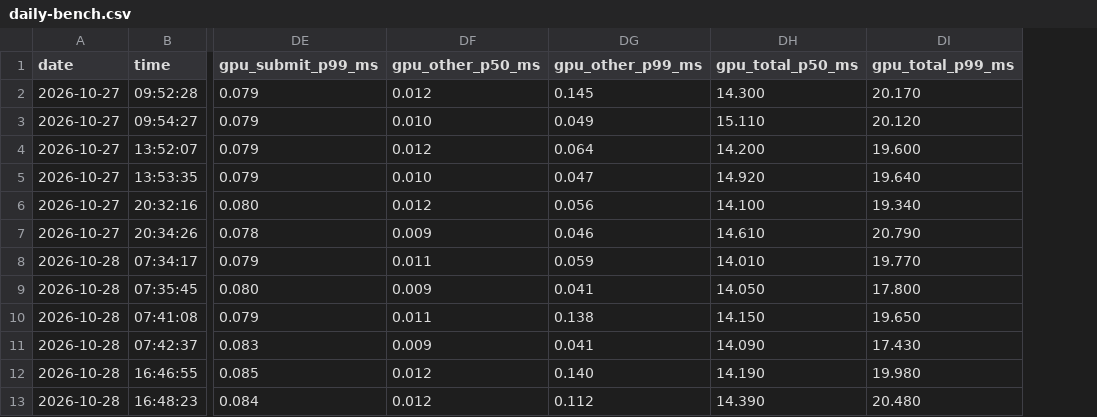
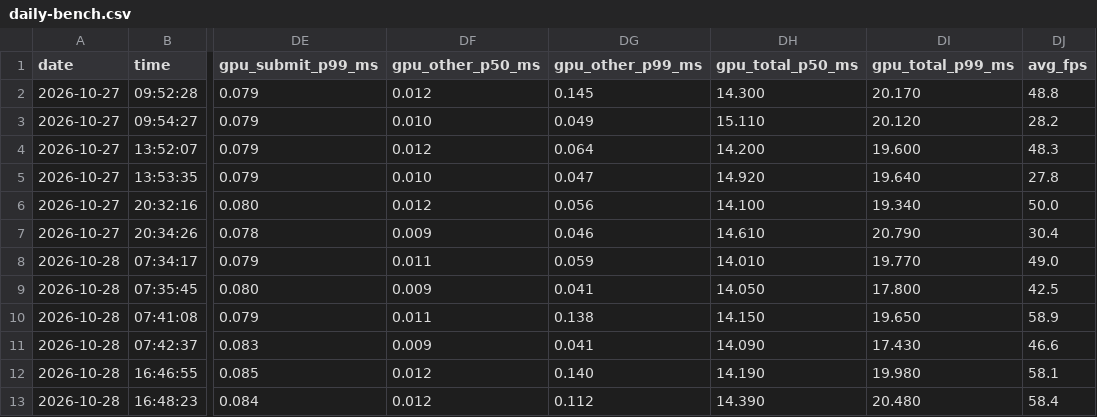
Before and after one commit to Demitrix2k/meitou-bench, a CSV file: data/results/rtx3070-laptop-linux/daily-bench.csv, drawn as a sheet; only a part is shown, gaps mark what is left out; the diff names each change by its address in the sheet, - before the commit and + after, or states it on an @@ line.

Commit message:
Update maintainer benchmark data

```diff
--- a/data/results/rtx3070-laptop-linux/daily-bench.csv
+++ b/data/results/rtx3070-laptop-linux/daily-bench.csv
+column DJ (avg_fps), rows 2-13: 48.8 | 28.2 | 48.3 | 27.8 | 50.0 | 30.4 | 49.0 | 42.5 | 58.9 | 46.6 | 58.1 | 58.4
```
